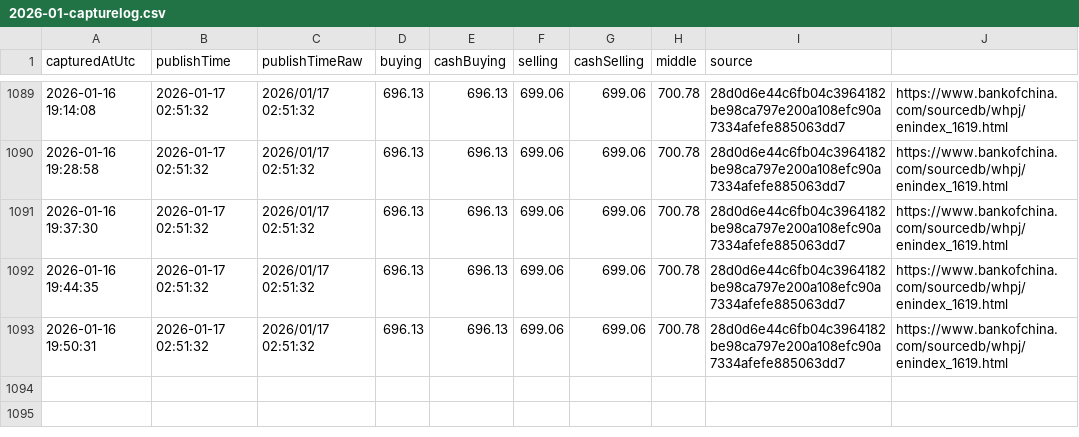
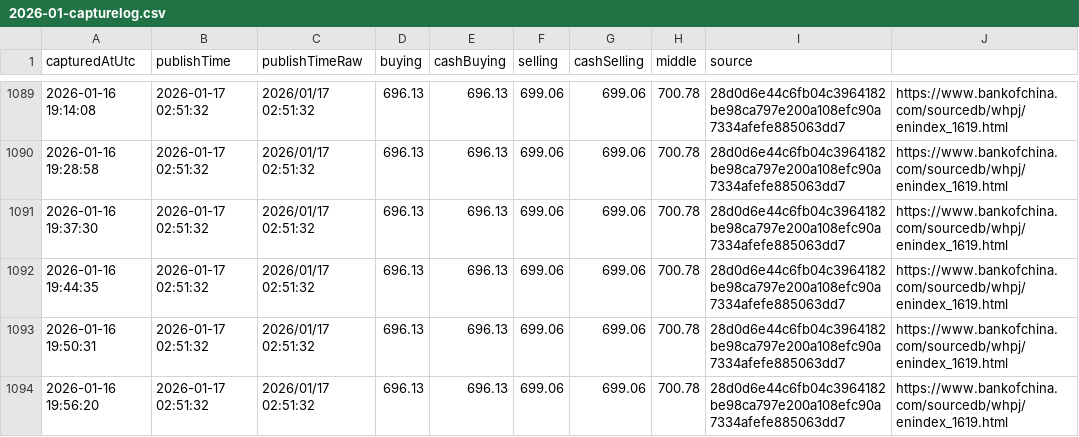
Before and after one commit to lsvkarunkumar/boc-usd-cny-dashboard, a CSV file: data/2026/2026-01-capturelog.csv, drawn as a sheet; only a part is shown, gaps mark what is left out.

Commit message:
Update BOC USD rates (auto)

```diff
--- a/data/2026/2026-01-capturelog.csv
+++ b/data/2026/2026-01-capturelog.csv
@@ -1093 +1093,2 @@ capturedAtUtc,publishTime,publishTimeRaw,buying,cashBuying,selling,cashSelling,m
 2026-01-16 19:50:31,2026-01-17 02:51:32,2026/01/17 02:51:32,696.13,696.13,699.06,699.06,700.78,28d0d6e44c6fb04c3964182be98ca797e200a108efc90a7334afefe885063dd7,https://www.bankofchina.com/sourcedb/whpj/enindex_1619.html
+2026-01-16 19:56:20,2026-01-17 02:51:32,2026/01/17 02:51:32,696.13,696.13,699.06,699.06,700.78,28d0d6e44c6fb04c3964182be98ca797e200a108efc90a7334afefe885063dd7,https://www.bankofchina.com/sourcedb/whpj/enindex_1619.html
```
